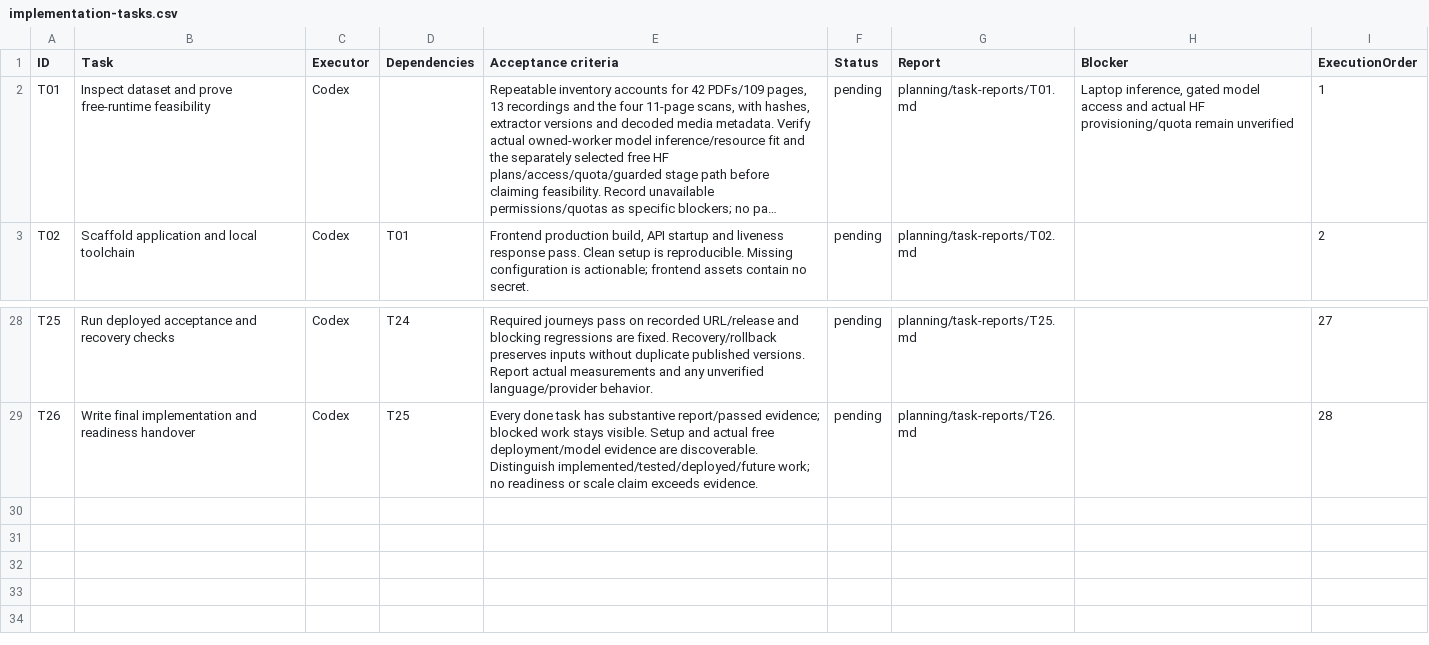
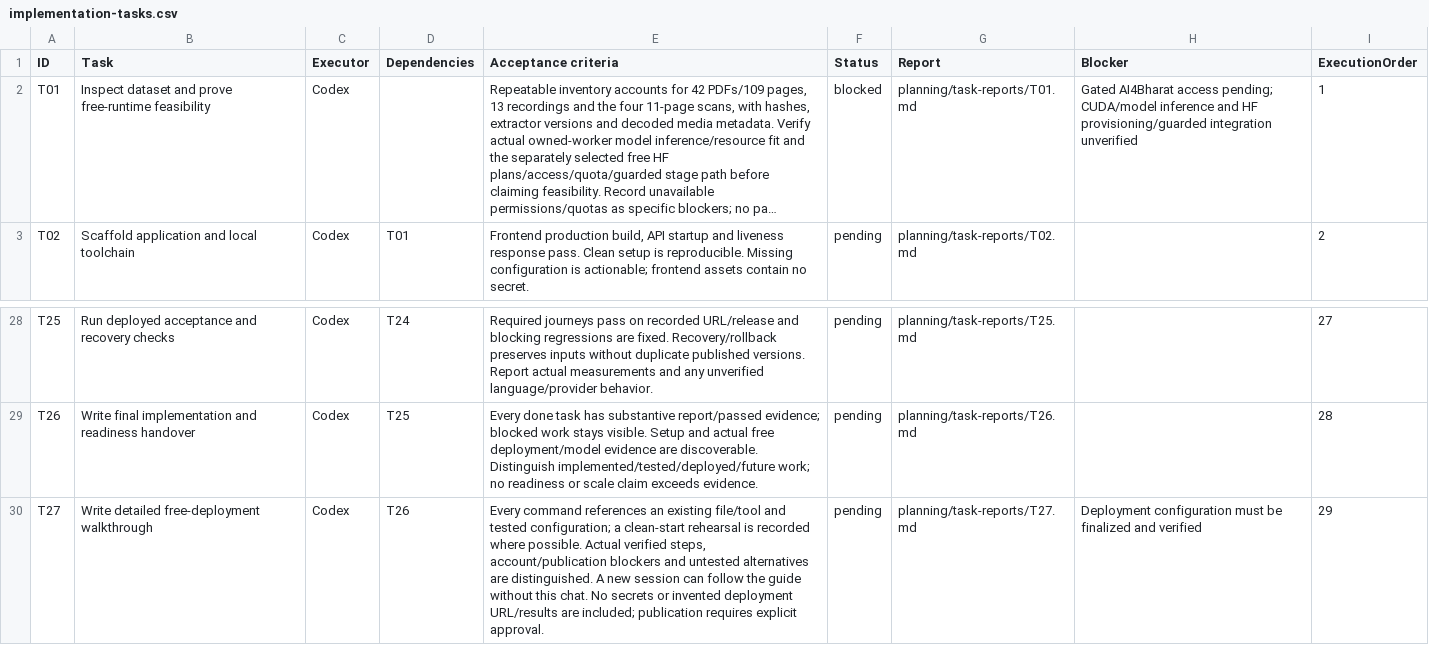
Before and after one commit to kushal-s0/odyssey, a CSV file: planning/implementation-tasks.csv, drawn as a sheet; only a part is shown, gaps mark what is left out; long unchanged cells end in …; the diff names each change by its address in the sheet, - before the commit and + after, or states it on an @@ line.

Commit message:
Implement private dataset inventory and record model feasibility blockers

```diff
--- a/planning/implementation-tasks.csv
+++ b/planning/implementation-tasks.csv
-F2 (Status): pending
+F2 (Status): blocked
-H2 (Blocker): Laptop inference, gated model access and actual HF provisioning/quota remain unverified
+H2 (Blocker): Gated AI4Bharat access pending; CUDA/model inference and HF provisioning/guarded integration unverified
+row 30: T27 | Write detailed free-deployment walkthrough | Codex | T26 | Every command references an existing file/tool and tested configuration; a clean-start rehearsal is recorded where possible. Actual verified steps, account/publication blockers and untested alternatives are distinguished. A new session can follow the guide without this chat. No secrets or invented deployment URL/results are included; publication requires explicit approval. | pending | planning/task-reports/T27.md | Deployment configuration must be finalized and verified | 29
```
Also changed, not shown: 24 other files.
